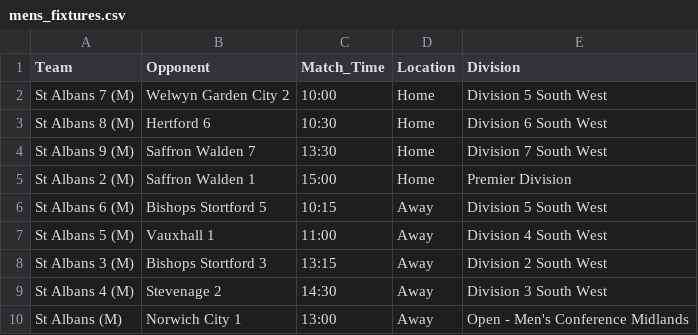
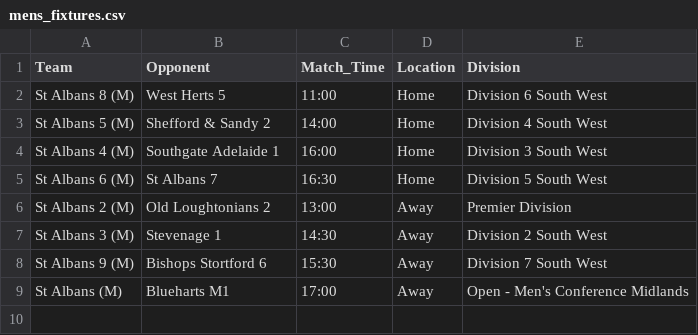
Before and after one commit to edturner/SAHCscoreBoard, a CSV file: data/scoreboard/mens_fixtures.csv, drawn as a sheet.

```diff
--- a/data/scoreboard/mens_fixtures.csv
+++ b/data/scoreboard/mens_fixtures.csv
@@ -1,10 +1,9 @@
 Team,Opponent,Match_Time,Location,Division
-St Albans 7 (M),Welwyn Garden City 2,10:00,Home,Division 5 South West
-St Albans 8 (M),Hertford 6,10:30,Home,Division 6 South West
-St Albans 9 (M),Saffron Walden 7,13:30,Home,Division 7 South West
-St Albans 2 (M),Saffron Walden 1,15:00,Home,Premier Division
-St Albans 6 (M),Bishops Stortford 5,10:15,Away,Division 5 South West
-St Albans 5 (M),Vauxhall 1,11:00,Away,Division 4 South West
-St Albans 3 (M),Bishops Stortford 3,13:15,Away,Division 2 South West
-St Albans 4 (M),Stevenage 2,14:30,Away,Division 3 South West
-St Albans (M),Norwich City 1,13:00,Away,Open - Men's Conference Midlands
+St Albans 8 (M),West Herts 5,11:00,Home,Division 6 South West
+St Albans 5 (M),Shefford & Sandy 2,14:00,Home,Division 4 South West
+St Albans 4 (M),Southgate Adelaide 1,16:00,Home,Division 3 South West
+St Albans 6 (M),St Albans 7,16:30,Home,Division 5 South West
+St Albans 2 (M),Old Loughtonians 2,13:00,Away,Premier Division
+St Albans 3 (M),Stevenage 1,14:30,Away,Division 2 South West
+St Albans 9 (M),Bishops Stortford 6,15:30,Away,Division 7 South West
+St Albans (M),Blueharts M1,17:00,Away,Open - Men's Conference Midlands
```
Also changed, not shown: data/scoreboard/womens_fixtures.csv, 2 other files.
